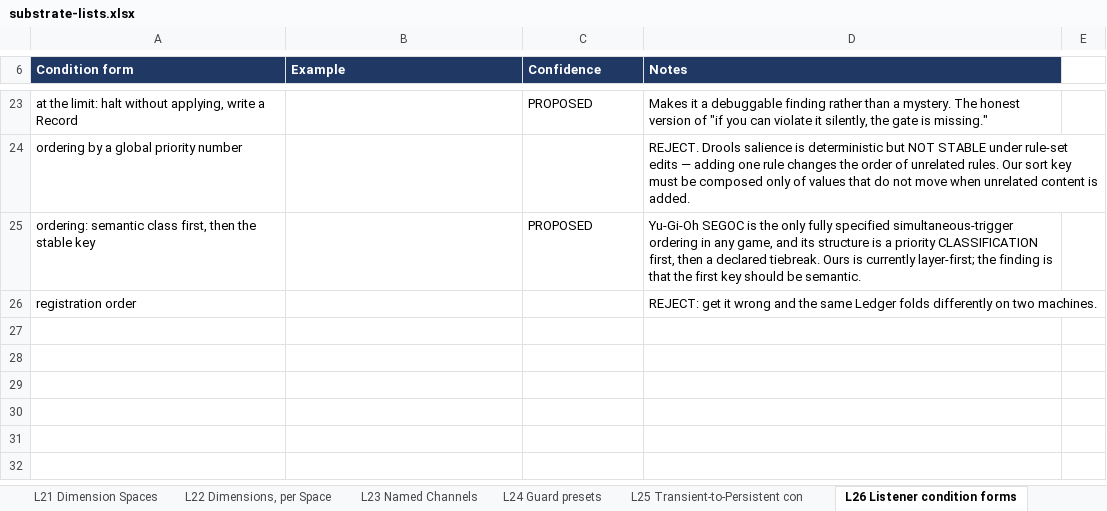
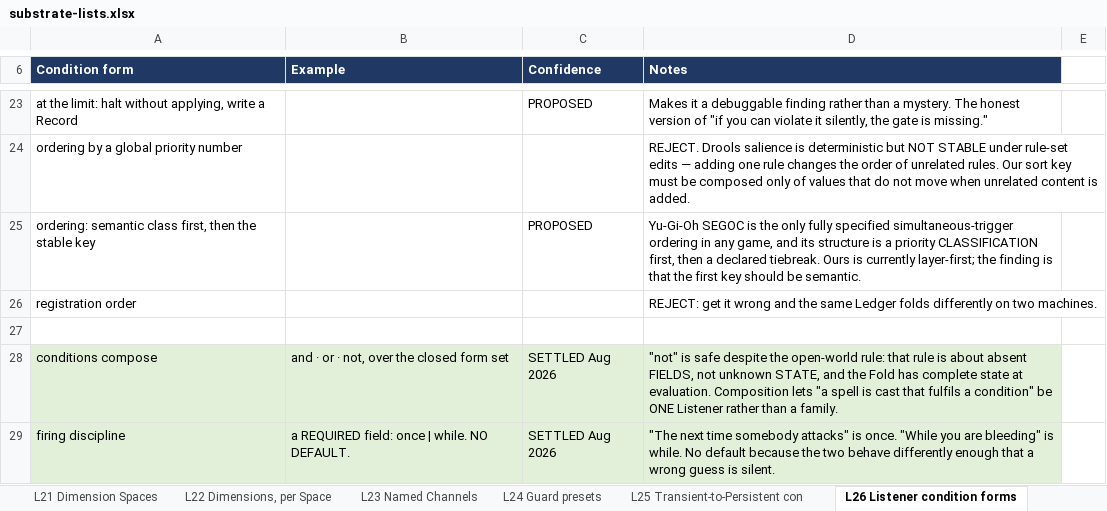
Before and after one commit to dylanpetty378-arch/game-platform, an Excel workbook: docs/substrate-lists.xlsx, sheet L26 Listener condition forms, drawn as a sheet; only a part is shown, gaps mark what is left out; values as stored, in another font and other column widths than the file's, no borders; the diff names each change by its address in the sheet, - before the commit and + after, or states it on an @@ line.

Commit message:
L32: turn count added (nine kinds); L26 composition and firing discipline settled; authoring loop written up

```diff
--- a/docs/substrate-lists.xlsx (sheet L26 Listener condition forms)
+++ b/docs/substrate-lists.xlsx (sheet L26 Listener condition forms)
+row 27: (empty)
+row 28: conditions compose | and · or · not, over the closed form set | SETTLED Aug 2026 | "not" is safe despite the open-world rule: that rule is about absent FIELDS, not unknown STATE, and the Fold has complete state at evaluation. Composition lets "a spell is cast that fulfils a condition" be ONE Listener rather than a family.
+row 29: firing discipline | a REQUIRED field: once | while. NO DEFAULT. | SETTLED Aug 2026 | "The next time somebody attacks" is once. "While you are bleeding" is while. No default because the two behave differently enough that a wrong guess is silent.
```
Also changed, not shown: sheet L32 Moment kinds, 6 other files.
